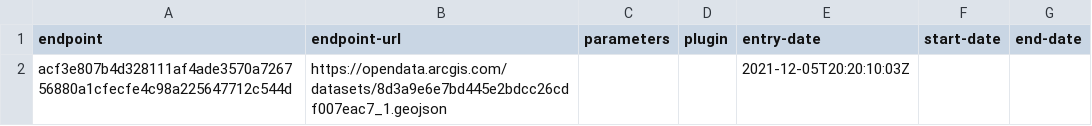
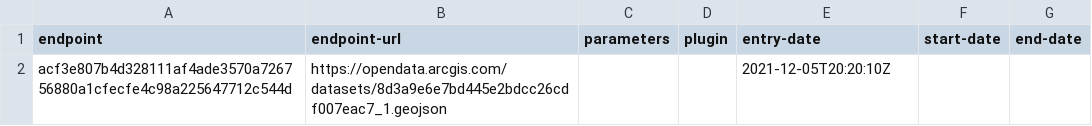
Before and after one commit to digital-land/region-collection, a CSV file: collection/endpoint.csv, drawn as a sheet.

Commit message:
Migrated collection entry-date to RFC3339 format

```diff
--- a/collection/endpoint.csv
+++ b/collection/endpoint.csv
@@ -1,2 +1,2 @@
 endpoint,endpoint-url,parameters,plugin,entry-date,start-date,end-date
-acf3e807b4d328111af4ade3570a726756880a1cfecfe4c98a225647712c544d,https://opendata.arcgis.com/datasets/8d3a9e6e7bd445e2bdcc26cdf007eac7_1.geojson,,,2021-12-05T20:20:10:03Z,,
+acf3e807b4d328111af4ade3570a726756880a1cfecfe4c98a225647712c544d,https://opendata.arcgis.com/datasets/8d3a9e6e7bd445e2bdcc26cdf007eac7_1.geojson,,,2021-12-05T20:20:10Z,,
```
Also changed, not shown: collection/source.csv.
